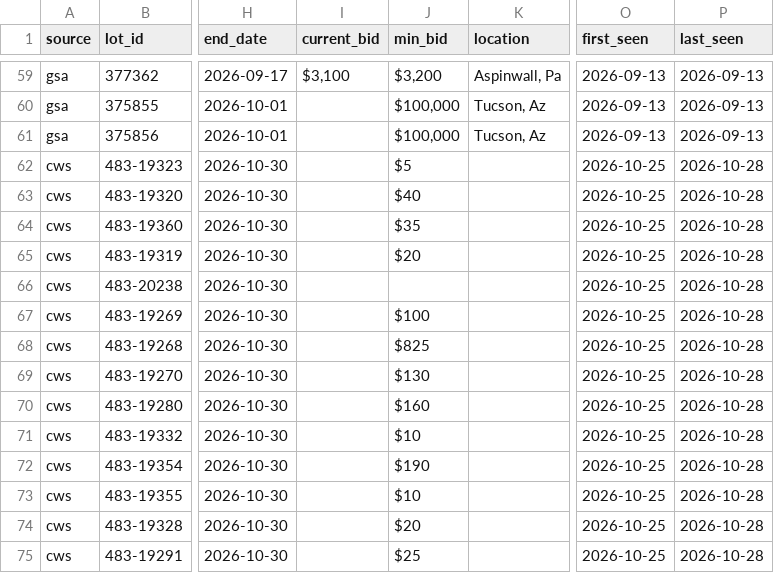
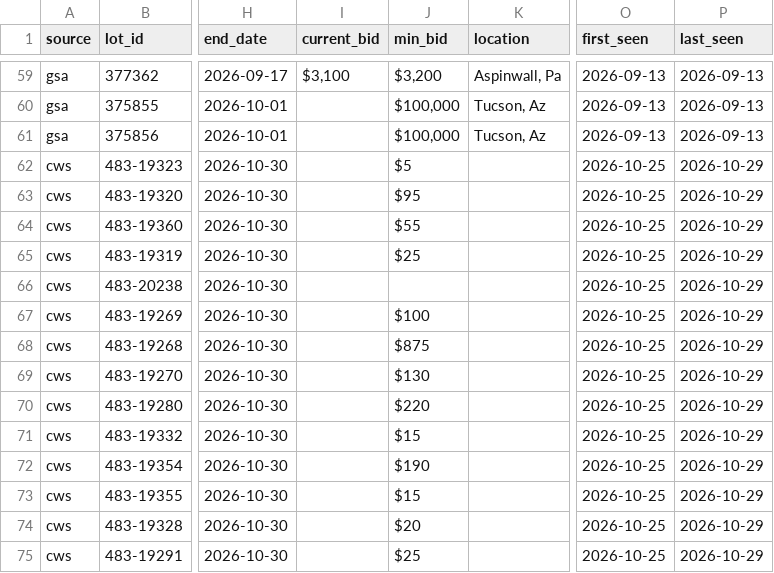
Before and after one commit to esamson6-claude/gov-auctions, a CSV file: data/lots.csv, drawn as a sheet; only a part is shown, gaps mark what is left out; the diff covers the shown part only; the diff names each change by its address in the sheet, - before the commit and + after, or states it on an @@ line.

```diff
--- a/data/lots.csv
+++ b/data/lots.csv
-P62:P75 (last_seen): 2026-10-28
+P62:P75 (last_seen): 2026-10-29
-J63 (min_bid): $40
+J63 (min_bid): $95
-J64 (min_bid): $35
+J64 (min_bid): $55
-J65 (min_bid): $20
+J65 (min_bid): $25
-J68 (min_bid): $825
+J68 (min_bid): $875
-J70 (min_bid): $160
+J70 (min_bid): $220
-J71 (min_bid): $10
+J71 (min_bid): $15
-J73 (min_bid): $10
+J73 (min_bid): $15
```
Also changed, not shown: 2 added rows, 2 removed rows and 126 edited cells elsewhere in this file, data/auctions.csv, 1 other file.
